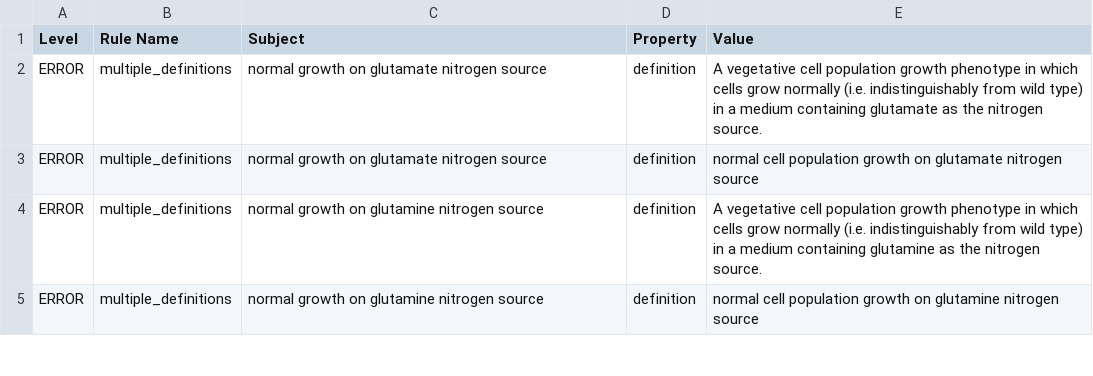
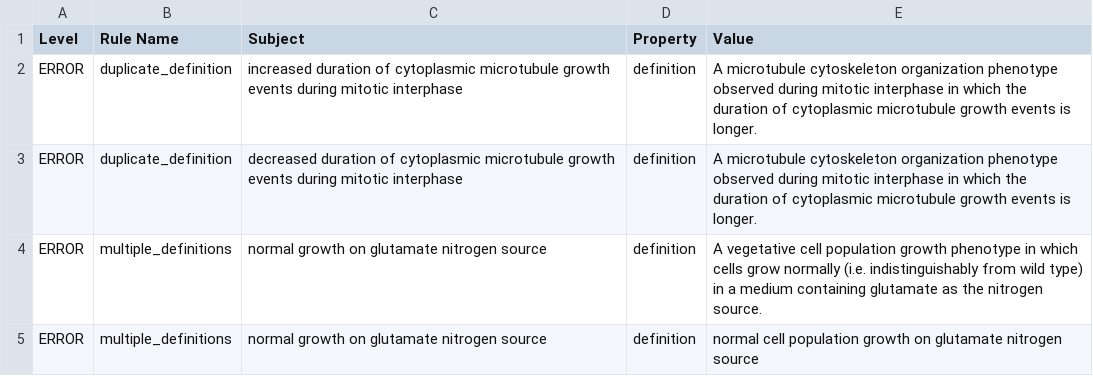
Before and after one commit to pombase/fypo, a TSV file: reports/fypo-edit.owl-obo-report.tsv, drawn as a sheet; only a part is shown; the shorter side is filled out with more unchanged rows.

```diff
--- a/reports/fypo-edit.owl-obo-report.tsv
+++ b/reports/fypo-edit.owl-obo-report.tsv
@@ -1,2 +1,4 @@
 Level	Rule Name	Subject	Property	Value
+ERROR	duplicate_definition	increased duration of cytoplasmic microtubule growth events during mitotic interphase	definition	A microtubule cytoskeleton organization phenotype observed during mitotic interphase in which the duration of cytoplasmic microtubule growth events is longer.
+ERROR	duplicate_definition	decreased duration of cytoplasmic microtubule growth events during mitotic interphase	definition	A microtubule cytoskeleton organization phenotype observed during mitotic interphase in which the duration of cytoplasmic microtubule growth events is longer.
 ERROR	multiple_definitions	normal growth on glutamate nitrogen source	definition	A vegetative cell population growth phenotype in which cells grow normally (i.e. indistinguishably from wild type) in a medium containing glutamate as the nitrogen source.
```
Also changed, not shown: src/ontology/reports/fypo-edit.owl-obo-report.tsv, 32 other files.
